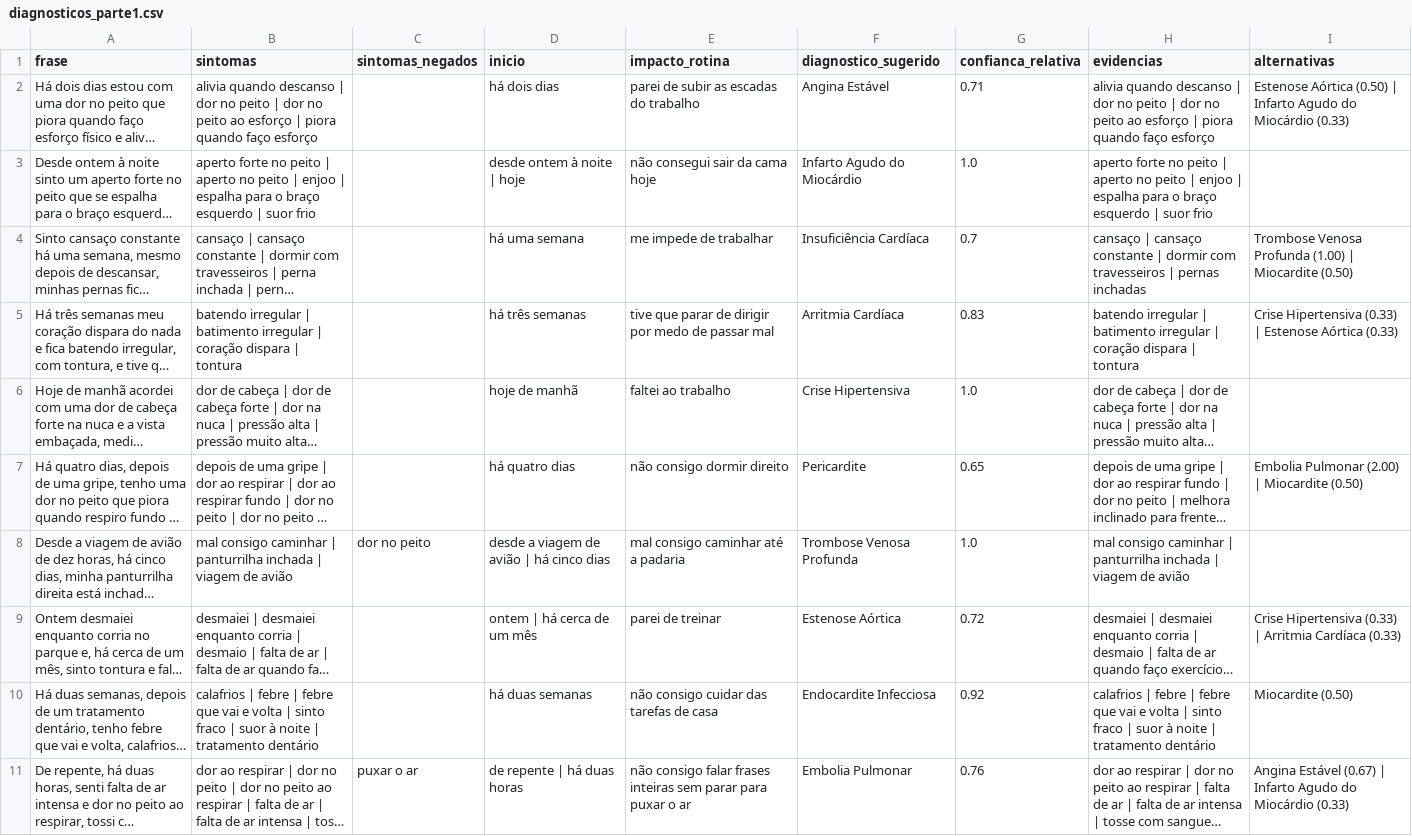
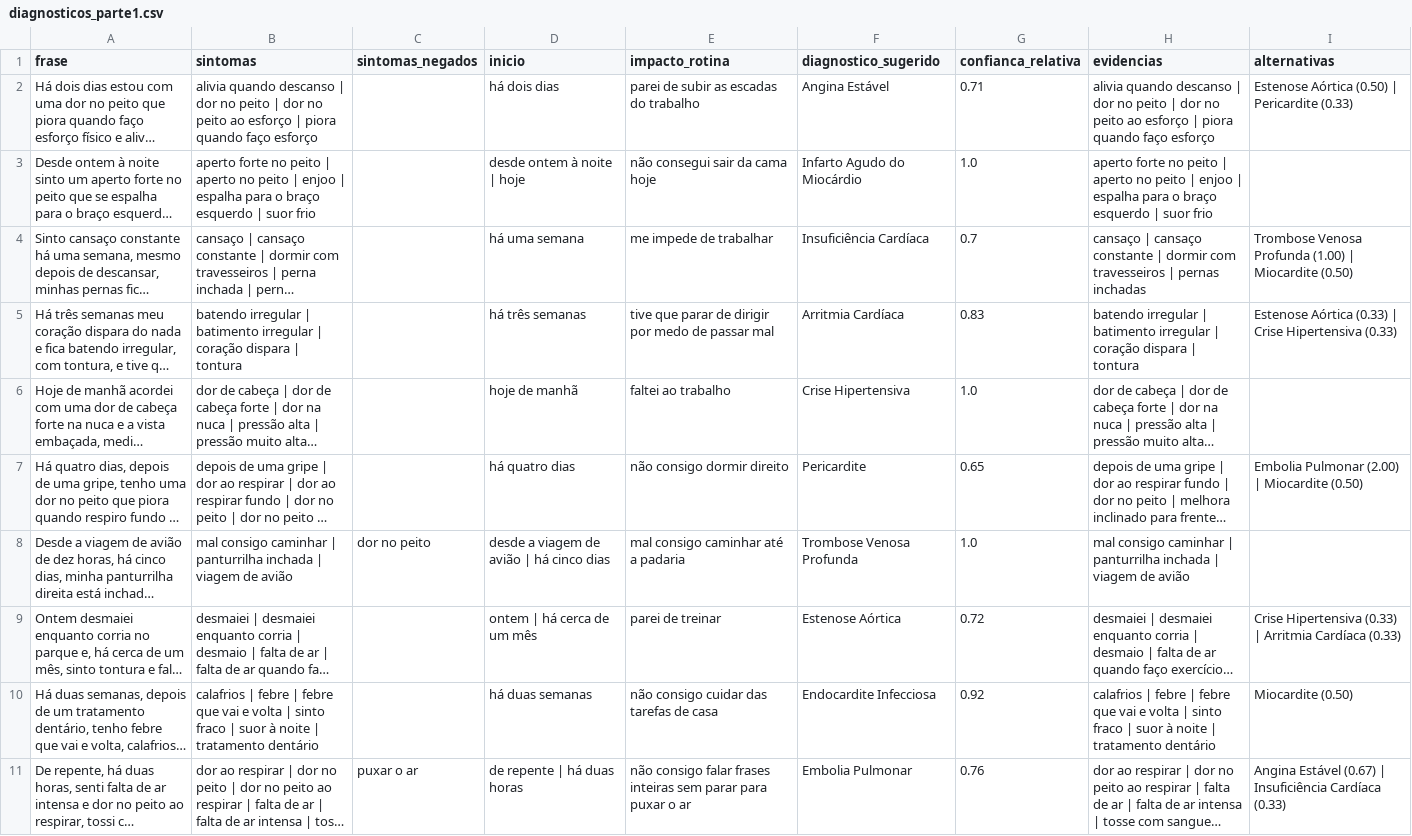
Before and after one commit to JeffeSouza/cardioia-fase2-diagnostico-automatizado, a CSV file: outputs/diagnosticos_parte1.csv, drawn as a sheet; long unchanged cells end in …; the diff names each change by its address in the sheet, - before the commit and + after, or states it on an @@ line.

```diff
--- a/outputs/diagnosticos_parte1.csv
+++ b/outputs/diagnosticos_parte1.csv
-I2 (alternativas): …(0.50) | Infarto Agudo do Miocárdio (0.33)
+I2 (alternativas): …(0.50) | Pericardite (0.33)
-I5 (alternativas): Crise Hipertensiva (0.33) | Estenose Aórtica (0.33)
+I5 (alternativas): Estenose Aórtica (0.33) | Crise Hipertensiva (0.33)
-I11 (alternativas): …(0.67) | Infarto Agudo do Miocárdio (0.33)
+I11 (alternativas): …(0.67) | Insuficiência Cardíaca (0.33)
```
Also changed, not shown: 4 other files.
